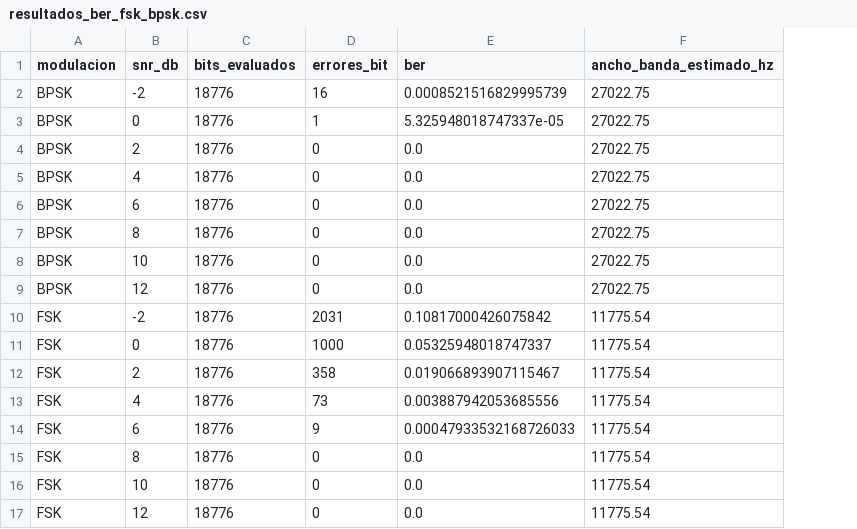
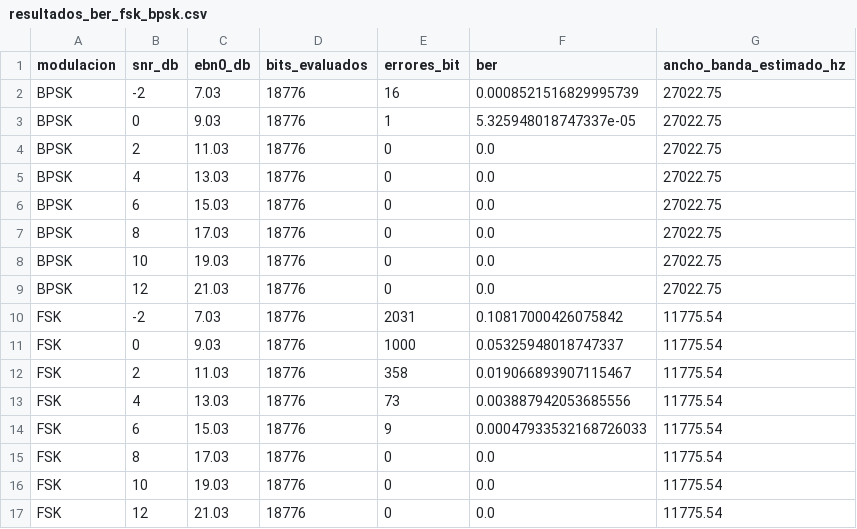
Before and after one commit to Stefania2/cubesat, a CSV file: resultados_simulacion/resultados_ber_fsk_bpsk.csv, drawn as a sheet; the diff names each change by its address in the sheet, - before the commit and + after, or states it on an @@ line.

```diff
--- a/resultados_simulacion/resultados_ber_fsk_bpsk.csv
+++ b/resultados_simulacion/resultados_ber_fsk_bpsk.csv
+column C (ebn0_db), rows 2-17: 7.03 | 9.03 | 11.03 | 13.03 | 15.03 | 17.03 | 19.03 | 21.03 | 7.03 | 9.03 | 11.03 | 13.03 | 15.03 | 17.03 | 19.03 | 21.03
```
Also changed, not shown: resultados_simulacion/comparacion_parametros_cubesats_reales.csv, resultados_simulacion/cubesats_reales_referencia.csv, 56 other files.
